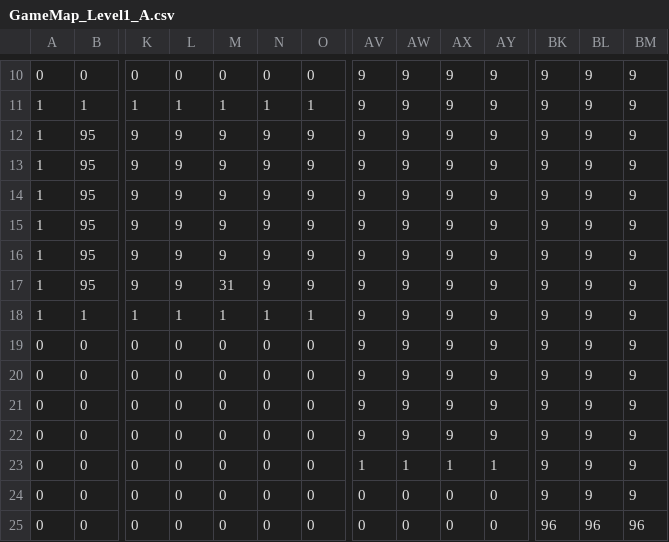
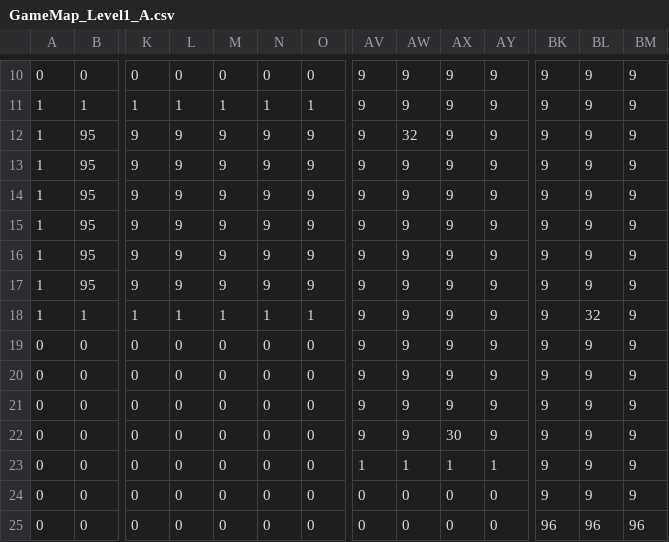
Before and after one commit to ShiHeng0423/Cassiopeia-MonstroStrike, a CSV file: MonstroStrike/Assets/GameMaps/GameMap_Level1_A.csv, drawn as a sheet; only a part is shown, gaps mark what is left out; removed rows and columns are numbered as before the commit, all else as after; rows hold the shown columns only; the diff names each change by its address in the sheet, - before the commit and + after, or states it on an @@ line.

```diff
--- a/MonstroStrike/Assets/GameMaps/GameMap_Level1_A.csv
+++ b/MonstroStrike/Assets/GameMaps/GameMap_Level1_A.csv
+row 12: 1 | 95 | 9 | 9 | 9 | 9 | 9 | 9 | 32 | 9 | 9 | 9 | 9 | 9
-row 14: 1 | 95 | 9 | 9 | 9 | 9 | 9 | 9 | 9 | 9 | 9 | 9 | 9 | 9
-M17: 31
+M17: 9
-BL18: 9
+BL18: 32
-AX22: 9
+AX22: 30
```
Also changed, not shown: MonstroStrike/Assets/GameMaps/GameMap_Level1_B.csv, MonstroStrike/Assets/GameMaps/GameMap_Level1_C.csv, 20 other files.
